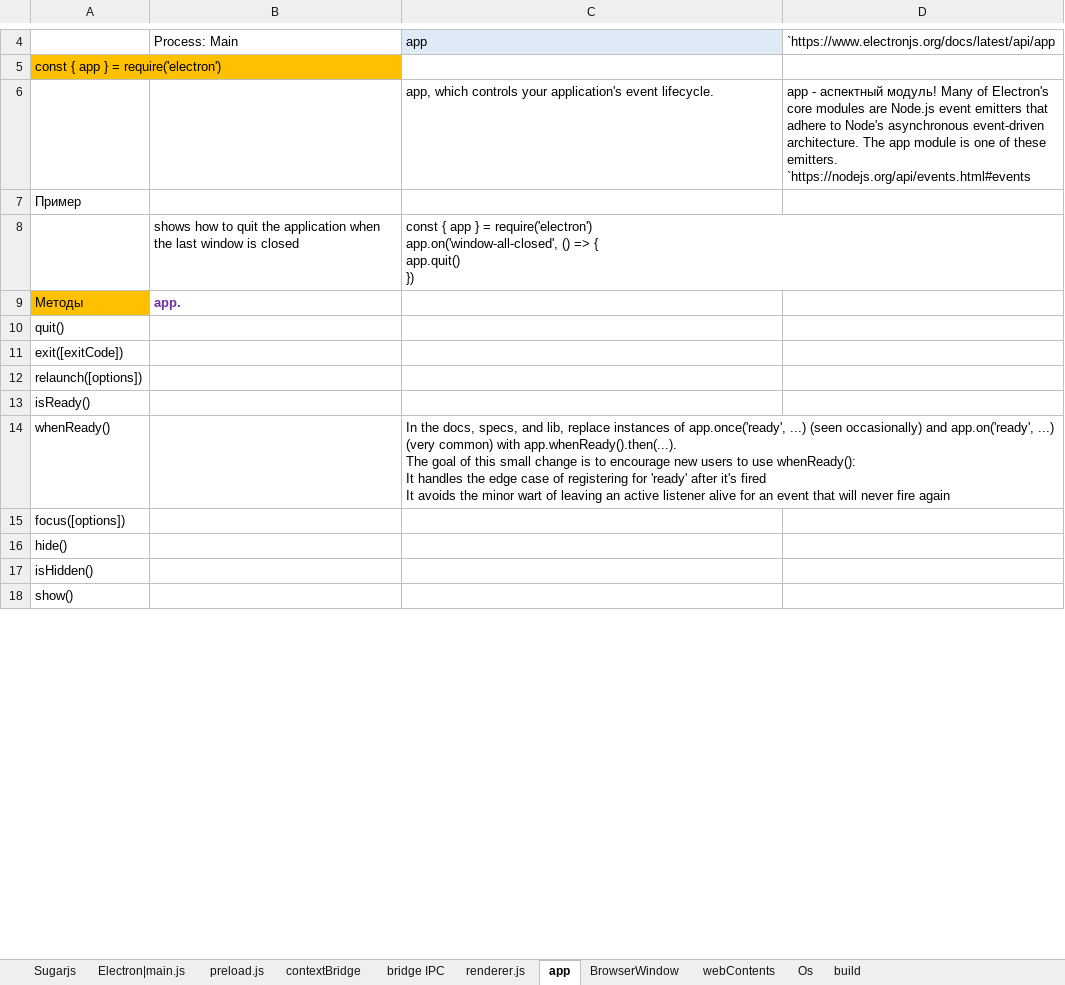
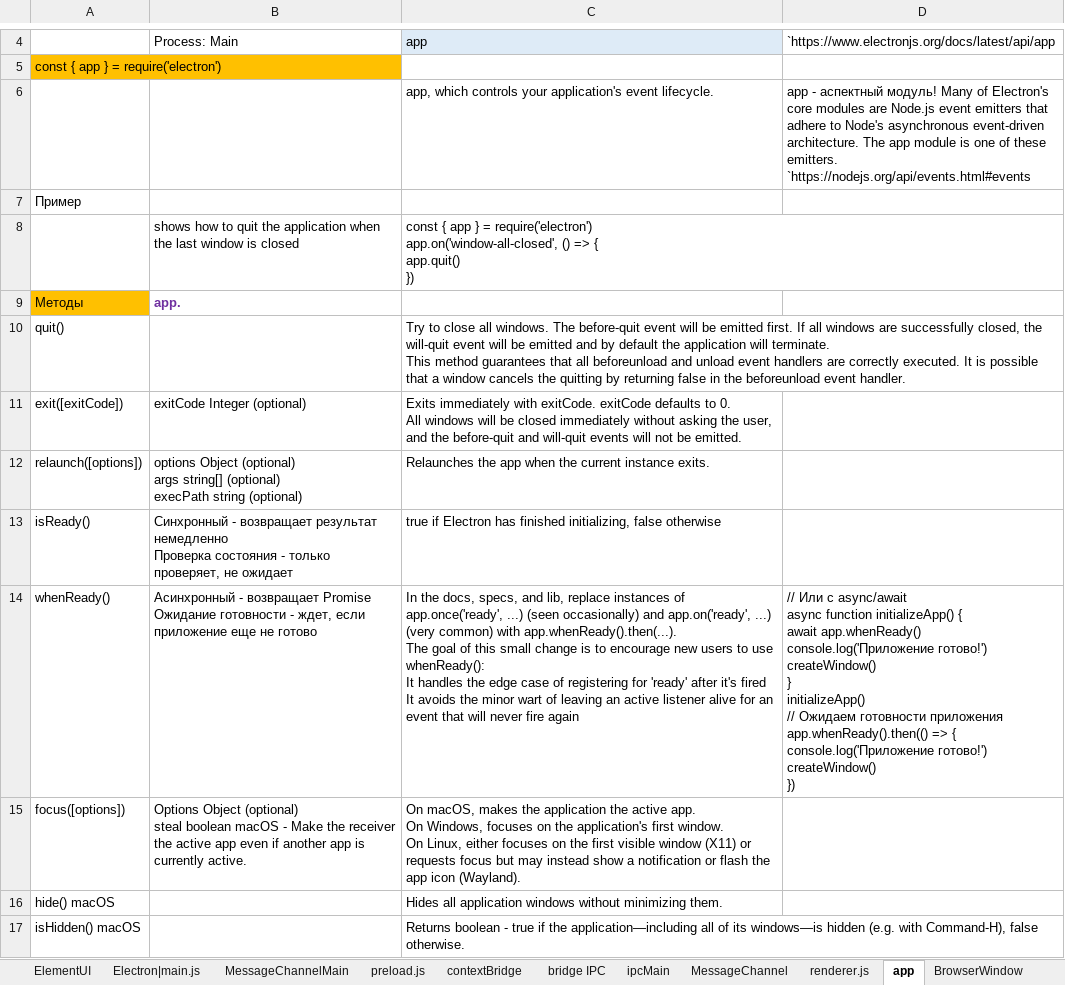
Before and after one commit to AlexServGE/GB_Developer_Workbook, an Excel workbook: 4 четверть_17_JavaScript_Electron.xlsx, sheet app, drawn as a sheet; only a part is shown, gaps mark what is left out; values as stored, in another font and other column widths than the file's, no borders; removed rows and columns are numbered as before the commit, all else as after; ↵ is a line break in a cell; the diff covers the shown part only; the diff names each change by its address in the sheet, - before the commit and + after, or states it on an @@ line.

```diff
--- a/4 четверть_17_JavaScript_Electron.xlsx (sheet app)
+++ b/4 четверть_17_JavaScript_Electron.xlsx (sheet app)
-sheet tab: Sugarjs
+sheet tab: ElementUI
+sheet tab: MessageChannelMain
+sheet tab: ipcMain
+sheet tab: MessageChannel
-C10: (empty)
+C10: Try to close all windows. The before-quit event will be emitted first. If all windows are successfully closed, the will-quit event will be emitted and by default the application will terminate. ↵ This method guarantees that all beforeunload and unload event handlers are correctly executed. It is possible that a window cancels the quitting by returning false in the beforeunload event handler.
-B11: (empty)
+B11: exitCode Integer (optional)
-C11: (empty)
+C11: Exits immediately with exitCode. exitCode defaults to 0. ↵ All windows will be closed immediately without asking the user, and the before-quit and will-quit events will not be emitted.
-B12: (empty)
+B12: options Object (optional) ↵ args string[] (optional) ↵ execPath string (optional)
-C12: (empty)
+C12: Relaunches the app when the current instance exits.
-B13: (empty)
+B13: Синхронный - возвращает результат немедленно ↵ Проверка состояния - только проверяет, не ожидает
-C13: (empty)
+C13: true if Electron has finished initializing, false otherwise
-B14: (empty)
+B14: Асинхронный - возвращает Promise ↵ Ожидание готовности - ждет, если приложение еще не готово
-D14: (empty)
+D14: // Или с async/await ↵ async function initializeApp() { ↵ await app.whenReady() ↵ console.log('Приложение готово!') ↵ createWindow() ↵ } ↵ initializeApp() ↵ // Ожидаем готовности приложения ↵ app.whenReady().then(() => { ↵ console.log('Приложение готово!') ↵ createWindow() ↵ })
-B15: (empty)
+B15: Options Object (optional) ↵ steal boolean macOS - Make the receiver the active app even if another app is currently active.
-C15: (empty)
+C15: On macOS, makes the application the active app. ↵ On Windows, focuses on the application's first window. ↵ On Linux, either focuses on the first visible window (X11) or requests focus but may instead show a notification or flash the app icon (Wayland).
-row 16: hide()
-row 17: isHidden()
-row 18: show()
+row 16: hide() macOS |  | Hides all application windows without minimizing them.
+row 17: isHidden() macOS |  | Returns boolean - true if the application—including all of its windows—is hidden (e.g. with Command-H), false otherwise.
```
Also changed, not shown: 1 added row, 1 removed row and 26 edited cells elsewhere in this sheet, sheet BrowserWindow, sheet -webContents, sheet bridge IPC, sheet Electron|main.js, other sheet tabs, charts or pictures, 3 other files.
